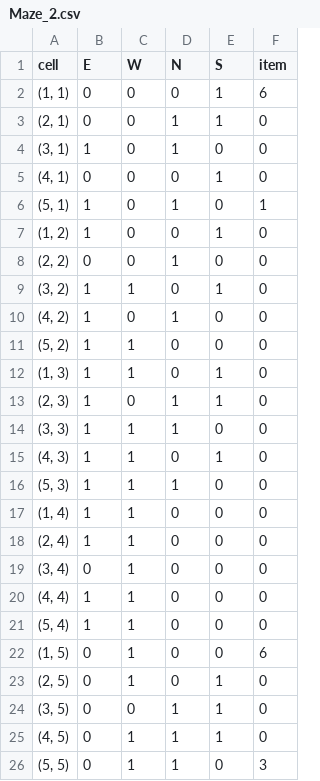
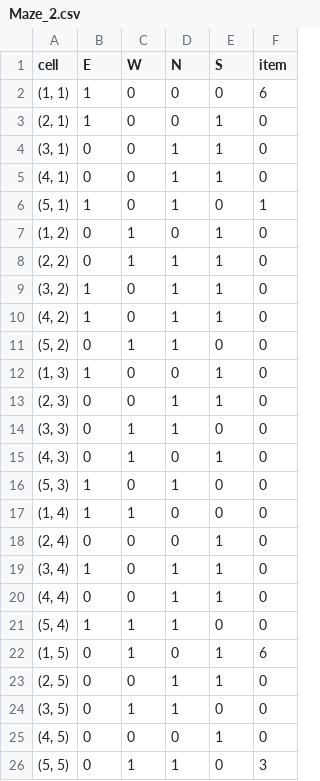
Before and after one commit to summer2788/Maze, a CSV file: Assets/Resources/Maze_2.csv, drawn as a sheet.

```diff
--- a/Assets/Resources/Maze_2.csv
+++ b/Assets/Resources/Maze_2.csv
@@ -1,26 +1,26 @@
   cell  ,E,W,N,S,item
-"(1, 1)",0,0,0,1,6
-"(2, 1)",0,0,1,1,0
-"(3, 1)",1,0,1,0,0
-"(4, 1)",0,0,0,1,0
+"(1, 1)",1,0,0,0,6
+"(2, 1)",1,0,0,1,0
+"(3, 1)",0,0,1,1,0
+"(4, 1)",0,0,1,1,0
 "(5, 1)",1,0,1,0,1
-"(1, 2)",1,0,0,1,0
-"(2, 2)",0,0,1,0,0
-"(3, 2)",1,1,0,1,0
-"(4, 2)",1,0,1,0,0
-"(5, 2)",1,1,0,0,0
-"(1, 3)",1,1,0,1,0
-"(2, 3)",1,0,1,1,0
-"(3, 3)",1,1,1,0,0
-"(4, 3)",1,1,0,1,0
-"(5, 3)",1,1,1,0,0
+"(1, 2)",0,1,0,1,0
+"(2, 2)",0,1,1,1,0
+"(3, 2)",1,0,1,1,0
+"(4, 2)",1,0,1,1,0
+"(5, 2)",0,1,1,0,0
+"(1, 3)",1,0,0,1,0
+"(2, 3)",0,0,1,1,0
+"(3, 3)",0,1,1,0,0
+"(4, 3)",0,1,0,1,0
+"(5, 3)",1,0,1,0,0
 "(1, 4)",1,1,0,0,0
-"(2, 4)",1,1,0,0,0
-"(3, 4)",0,1,0,0,0
-"(4, 4)",1,1,0,0,0
-"(5, 4)",1,1,0,0,0
-"(1, 5)",0,1,0,0,6
-"(2, 5)",0,1,0,1,0
-"(3, 5)",0,0,1,1,0
-"(4, 5)",0,1,1,1,0
+"(2, 4)",0,0,0,1,0
+"(3, 4)",1,0,1,1,0
+"(4, 4)",0,0,1,1,0
+"(5, 4)",1,1,1,0,0
+"(1, 5)",0,1,0,1,6
+"(2, 5)",0,0,1,1,0
+"(3, 5)",0,1,1,0,0
+"(4, 5)",0,0,0,1,0
 "(5, 5)",0,1,1,0,3
```
Also changed, not shown: 5 other files.
